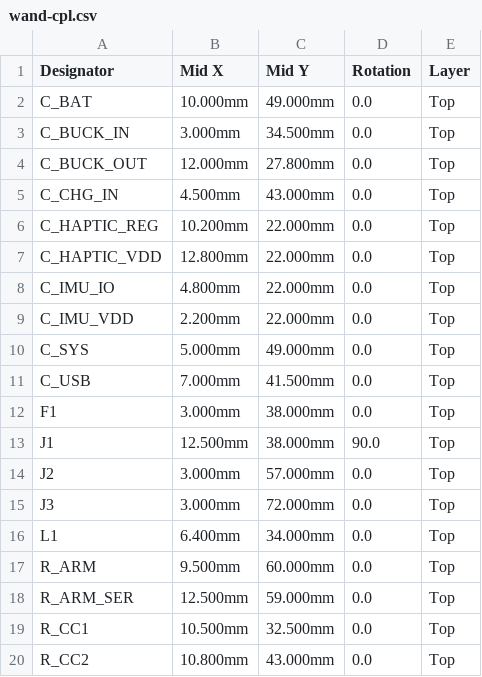
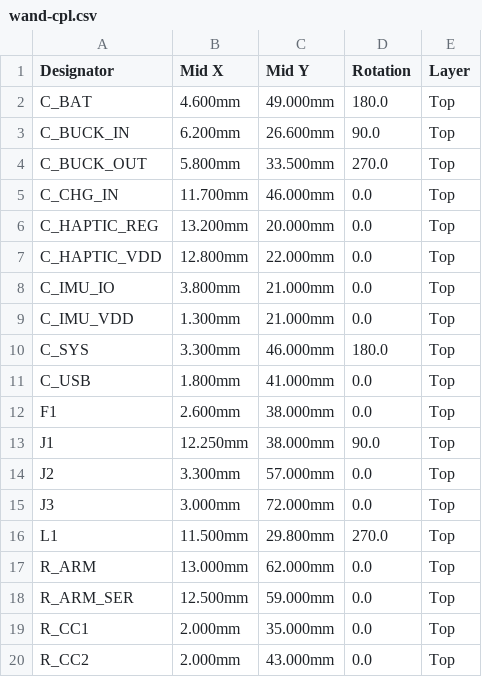
Before and after one commit to JMET04/aicad-agent, a CSV file: projects/magic-wand/electronics/wand/wand-cpl.csv, drawn as a sheet; only a part is shown; the diff covers the shown part only.

Commit message:
feat(magic-wand): freeze zero-error production routing

```diff
--- a/projects/magic-wand/electronics/wand/wand-cpl.csv
+++ b/projects/magic-wand/electronics/wand/wand-cpl.csv
@@ -1,20 +1,20 @@
 Designator,Mid X,Mid Y,Rotation,Layer
-C_BAT,10.000mm,49.000mm,0.0,Top
-C_BUCK_IN,3.000mm,34.500mm,0.0,Top
-C_BUCK_OUT,12.000mm,27.800mm,0.0,Top
-C_CHG_IN,4.500mm,43.000mm,0.0,Top
-C_HAPTIC_REG,10.200mm,22.000mm,0.0,Top
+C_BAT,4.600mm,49.000mm,180.0,Top
+C_BUCK_IN,6.200mm,26.600mm,90.0,Top
+C_BUCK_OUT,5.800mm,33.500mm,270.0,Top
+C_CHG_IN,11.700mm,46.000mm,0.0,Top
+C_HAPTIC_REG,13.200mm,20.000mm,0.0,Top
 C_HAPTIC_VDD,12.800mm,22.000mm,0.0,Top
-C_IMU_IO,4.800mm,22.000mm,0.0,Top
-C_IMU_VDD,2.200mm,22.000mm,0.0,Top
-C_SYS,5.000mm,49.000mm,0.0,Top
-C_USB,7.000mm,41.500mm,0.0,Top
-F1,3.000mm,38.000mm,0.0,Top
-J1,12.500mm,38.000mm,90.0,Top
-J2,3.000mm,57.000mm,0.0,Top
+C_IMU_IO,3.800mm,21.000mm,0.0,Top
+C_IMU_VDD,1.300mm,21.000mm,0.0,Top
+C_SYS,3.300mm,46.000mm,180.0,Top
+C_USB,1.800mm,41.000mm,0.0,Top
+F1,2.600mm,38.000mm,0.0,Top
+J1,12.250mm,38.000mm,90.0,Top
+J2,3.300mm,57.000mm,0.0,Top
 J3,3.000mm,72.000mm,0.0,Top
-L1,6.400mm,34.000mm,0.0,Top
-R_ARM,9.500mm,60.000mm,0.0,Top
+L1,11.500mm,29.800mm,270.0,Top
+R_ARM,13.000mm,62.000mm,0.0,Top
 R_ARM_SER,12.500mm,59.000mm,0.0,Top
-R_CC1,10.500mm,32.500mm,0.0,Top
-R_CC2,10.800mm,43.000mm,0.0,Top
+R_CC1,2.000mm,35.000mm,0.0,Top
+R_CC2,2.000mm,43.000mm,0.0,Top
```
Also changed, not shown: 26 edited cells elsewhere in this file, projects/magic-wand/electronics/wand/wand-bom.csv, 13 other files.
